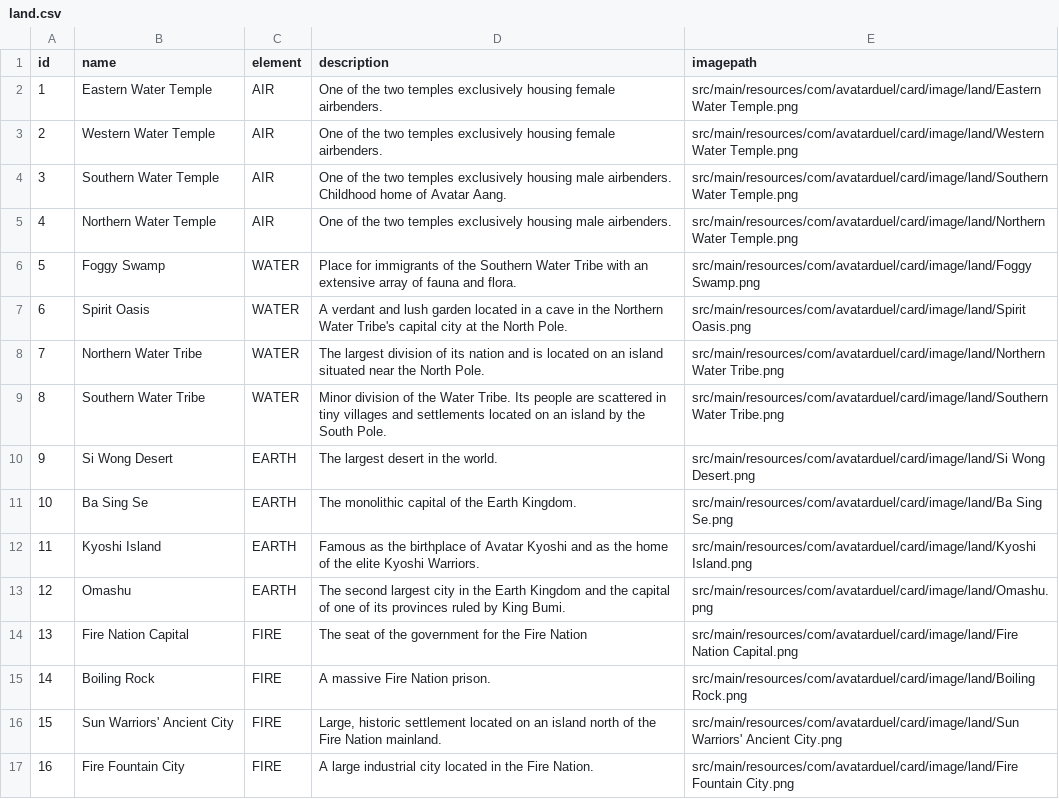
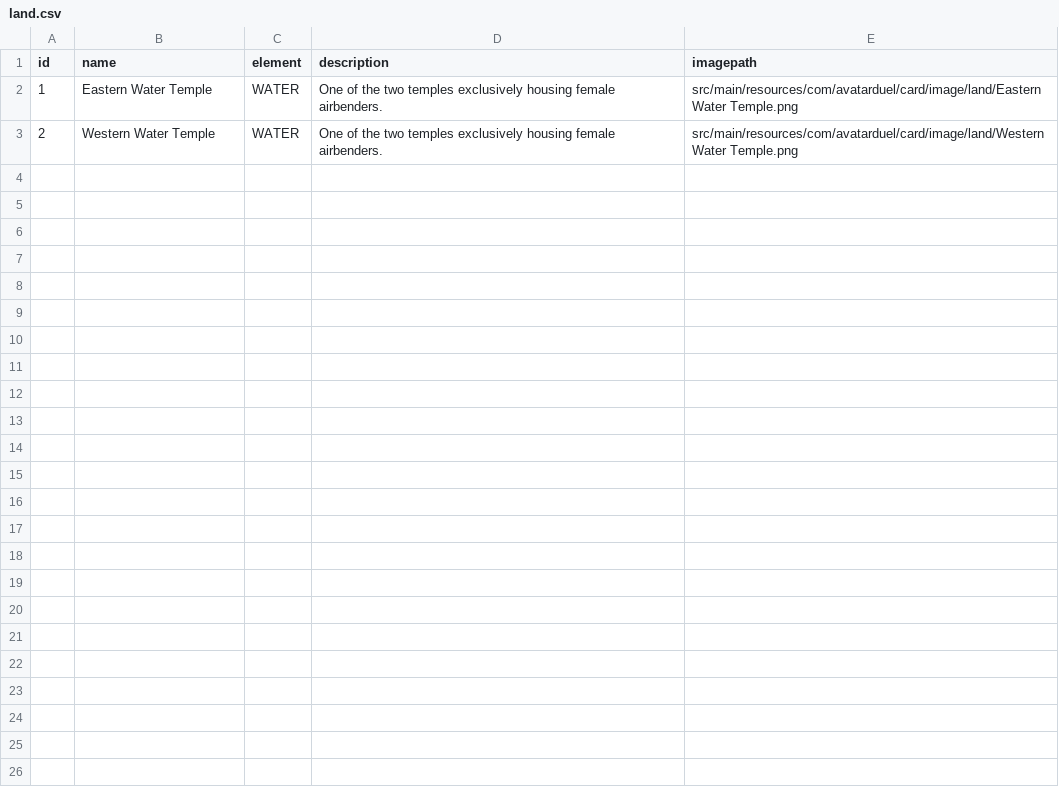
Before and after one commit to donbasta/avatar-duel-OOP, a CSV file: build/resources/main/com/avatarduel/card/data/land.csv, drawn as a sheet.

```diff
--- a/build/resources/main/com/avatarduel/card/data/land.csv
+++ b/build/resources/main/com/avatarduel/card/data/land.csv
@@ -1,17 +1,3 @@
 id;name;element;description;imagepath
-1;Eastern Water Temple;AIR;One of the two temples exclusively housing female airbenders.;src/main/resources/com/avatarduel/card/image/land/Eastern Water Temple.png
-2;Western Water Temple;AIR;One of the two temples exclusively housing female airbenders.;src/main/resources/com/avatarduel/card/image/land/Western Water Temple.png
-3;Southern Water Temple;AIR;One of the two temples exclusively housing male airbenders. Childhood home of Avatar Aang.;src/main/resources/com/avatarduel/card/image/land/Southern Water Temple.png
-4;Northern Water Temple;AIR;One of the two temples exclusively housing male airbenders.;src/main/resources/com/avatarduel/card/image/land/Northern Water Temple.png
-5;Foggy Swamp;WATER;Place for immigrants of the Southern Water Tribe with an extensive array of fauna and flora.;src/main/resources/com/avatarduel/card/image/land/Foggy Swamp.png
-6;Spirit Oasis;WATER;A verdant and lush garden located in a cave in the Northern Water Tribe's capital city at the North Pole.;src/main/resources/com/avatarduel/card/image/land/Spirit Oasis.png
-7;Northern Water Tribe;WATER;The largest division of its nation and is located on an island situated near the North Pole.;src/main/resources/com/avatarduel/card/image/land/Northern Water Tribe.png
-8;Southern Water Tribe;WATER;Minor division of the Water Tribe. Its people are scattered in tiny villages and settlements located on an island by the South Pole.;src/main/resources/com/avatarduel/card/image/land/Southern Water Tribe.png
-9;Si Wong Desert;EARTH;The largest desert in the world.;src/main/resources/com/avatarduel/card/image/land/Si Wong Desert.png
-10;Ba Sing Se;EARTH;The monolithic capital of the Earth Kingdom.;src/main/resources/com/avatarduel/card/image/land/Ba Sing Se.png
-11;Kyoshi Island;EARTH;Famous as the birthplace of Avatar Kyoshi  and as the home of the elite Kyoshi Warriors.;src/main/resources/com/avatarduel/card/image/land/Kyoshi Island.png
-12;Omashu;EARTH;The second largest city in the Earth Kingdom and the capital of one of its provinces  ruled by King Bumi.;src/main/resources/com/avatarduel/card/image/land/Omashu.png
-13;Fire Nation Capital;FIRE;The seat of the government for the Fire Nation;src/main/resources/com/avatarduel/card/image/land/Fire Nation Capital.png
-14;Boiling Rock;FIRE;A massive Fire Nation prison.;src/main/resources/com/avatarduel/card/image/land/Boiling Rock.png
-15;Sun Warriors' Ancient City;FIRE;Large, historic settlement located on an island north of the Fire Nation mainland.;src/main/resources/com/avatarduel/card/image/land/Sun Warriors' Ancient City.png
-16;Fire Fountain City;FIRE;A large industrial city located in the Fire Nation.;src/main/resources/com/avatarduel/card/image/land/Fire Fountain City.png
+1;Eastern Water Temple;WATER;One of the two temples exclusively housing female airbenders.;src/main/resources/com/avatarduel/card/image/land/Eastern Water Temple.png
+2;Western Water Temple;WATER;One of the two temples exclusively housing female airbenders.;src/main/resources/com/avatarduel/card/image/land/Western Water Temple.png
```
Also changed, not shown: build/resources/main/com/avatarduel/card/data/skill.csv, src/main/resources/com/avatarduel/card/data/land.csv, 17 other files.
